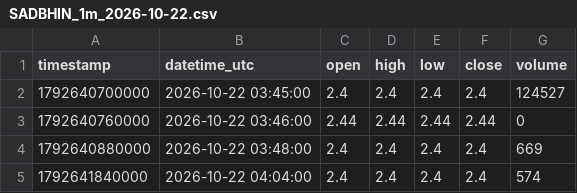
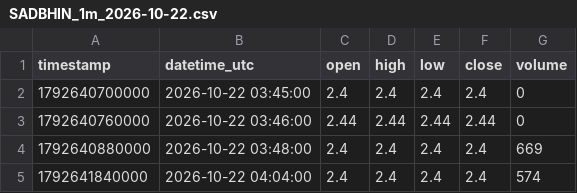
Before and after one commit to parshant65-lang/India-Stocks-2071-2100-Historical-Data, a CSV file: SADBHIN/1m/2026/10/SADBHIN_1m_2026-10-22.csv, drawn as a sheet; only a part is shown.

```diff
--- a/SADBHIN/1m/2026/10/SADBHIN_1m_2026-10-22.csv
+++ b/SADBHIN/1m/2026/10/SADBHIN_1m_2026-10-22.csv
@@ -1,3 +1,3 @@
 timestamp,datetime_utc,open,high,low,close,volume
-1792640700000,2026-10-22 03:45:00,2.4,2.4,2.4,2.4,124527
+1792640700000,2026-10-22 03:45:00,2.4,2.4,2.4,2.4,0
 1792640760000,2026-10-22 03:46:00,2.44,2.44,2.44,2.44,0
```
Also changed, not shown: SADBHAV/1m/2026/10/SADBHAV_1m_2026-10-22.csv, SADHNANIQ/1m/2026/10/SADHNANIQ_1m_2026-10-22.csv, 56 other files.
